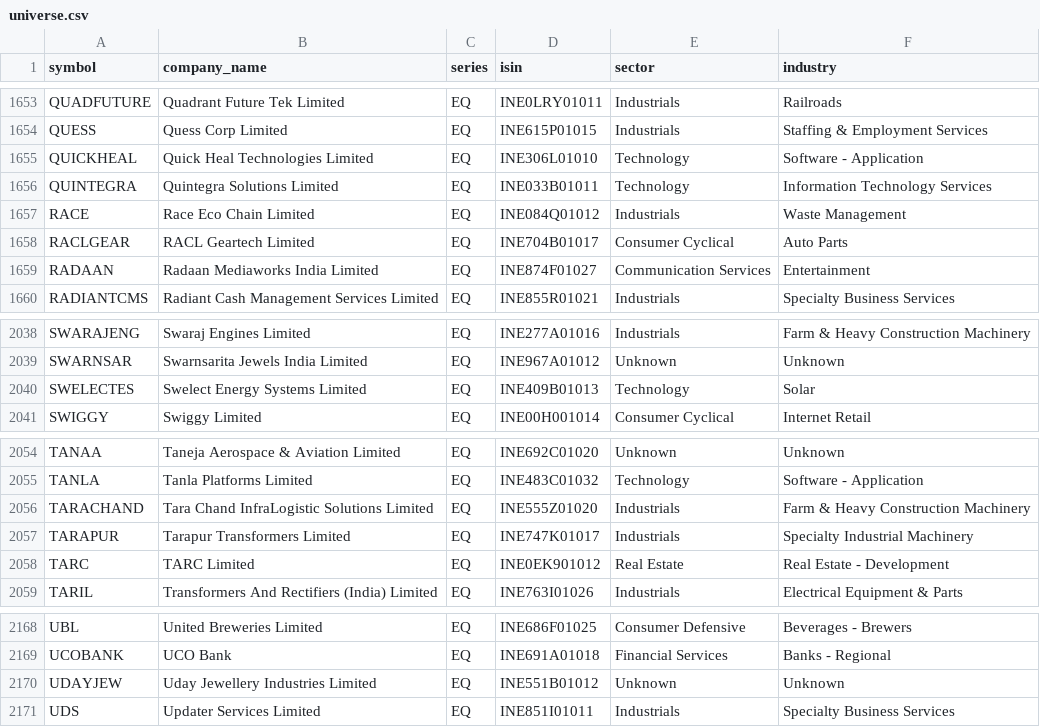
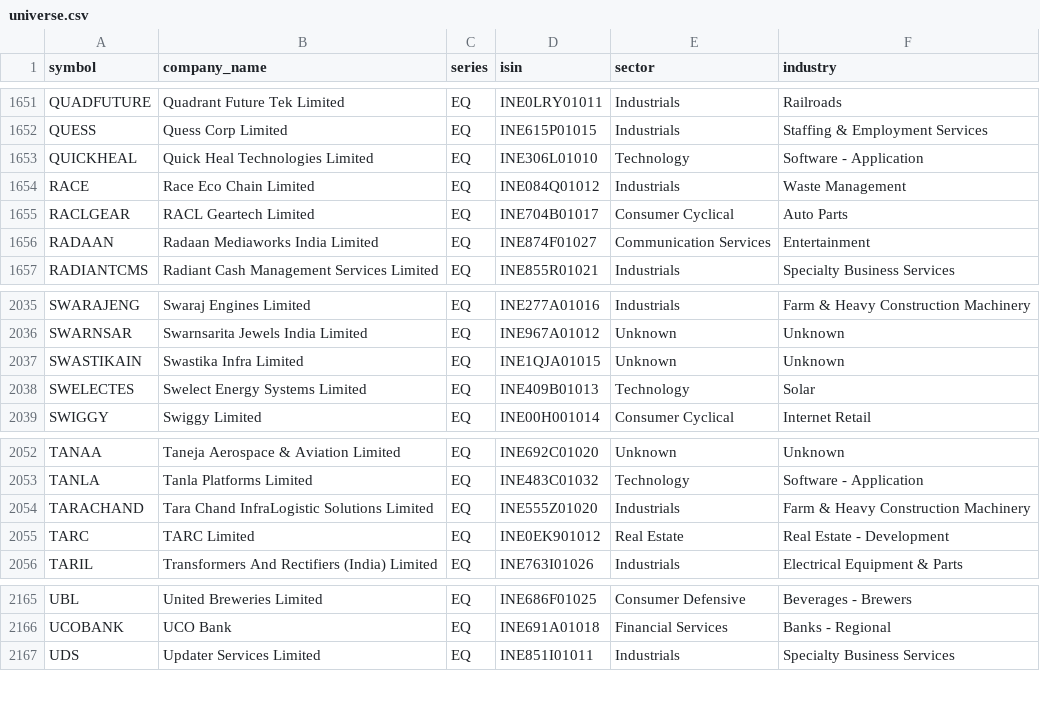
Before and after one commit to rjganatra/StockGPT, a CSV file: data/universe/universe.csv, drawn as a sheet; only a part is shown, gaps mark what is left out; removed rows and columns are numbered as before the commit, all else as after; the diff covers the shown part only; the diff names each change by its address in the sheet, - before the commit and + after, or states it on an @@ line.

```diff
--- a/data/universe/universe.csv
+++ b/data/universe/universe.csv
-row 1656: QUINTEGRA | Quintegra Solutions Limited | EQ | INE033B01011 | Technology | Information Technology Services
+row 2037: SWASTIKAIN | Swastika Infra Limited | EQ | INE1QJA01015 | Unknown | Unknown
-row 2057: TARAPUR | Tarapur Transformers Limited | EQ | INE747K01017 | Industrials | Specialty Industrial Machinery
-row 2170: UDAYJEW | Uday Jewellery Industries Limited | EQ | INE551B01012 | Unknown | Unknown
```
Also changed, not shown: 2 added rows and 4 removed rows elsewhere in this file, data/performance/signal_performance_summary.csv, data/scans/failed_symbols.csv, 7 other files.
